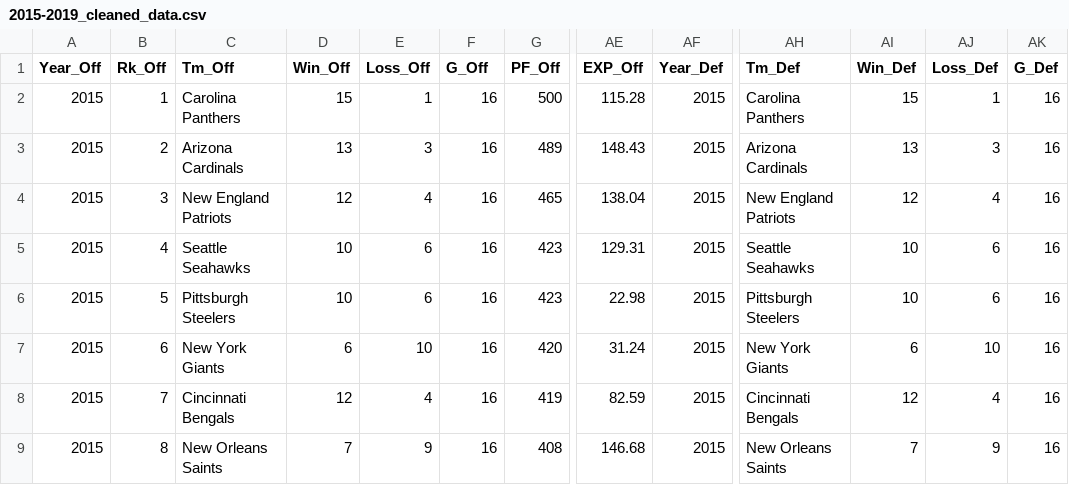
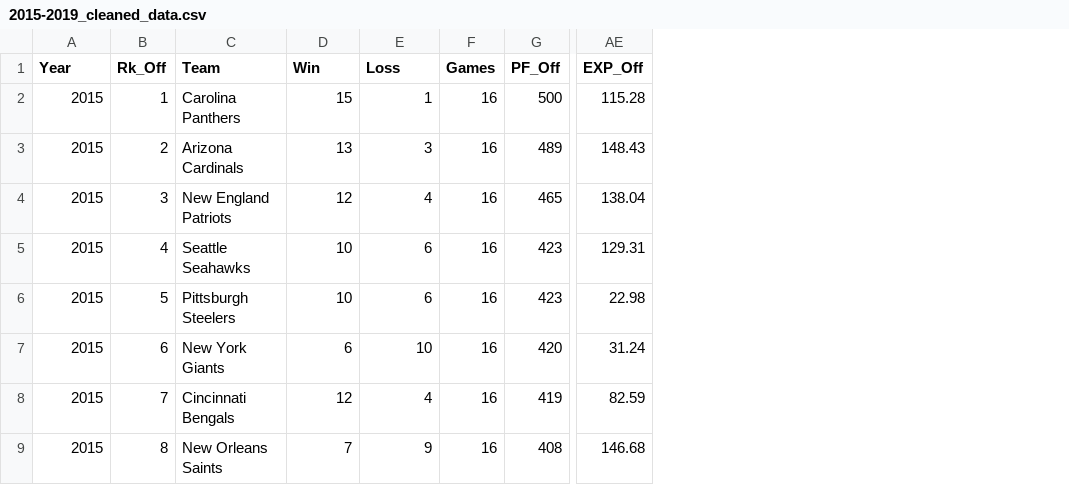
Before and after one commit to BryanWilsonRU/Final_Project, a CSV file: Data/Team_Stats/2015-2019_cleaned_data.csv, drawn as a sheet; only a part is shown, gaps mark what is left out; the diff names each change by its address in the sheet, - before the commit and + after, or states it on an @@ line.

Commit message:
Fixed 2015-2019 data cleanup to match columns and renamed files to be uniform.

```diff
--- a/Data/Team_Stats/2015-2019_cleaned_data.csv
+++ b/Data/Team_Stats/2015-2019_cleaned_data.csv
-column AF (Year_Def), rows 2-9: all 2015
-column AH (Tm_Def), rows 2-9: Carolina Panthers | Arizona Cardinals | New England Patriots | Seattle Seahawks | Pittsburgh Steelers | New York Giants | Cincinnati Bengals | New Orleans Saints
-column AI (Win_Def), rows 2-9: 15 | 13 | 12 | 10 | 10 | 6 | 12 | 7
-column AJ (Loss_Def), rows 2-9: 1 | 3 | 4 | 6 | 6 | 10 | 4 | 9
-column AK (G_Def), rows 2-9: all 16
-A1: Year_Off
+A1: Year
-C1: Tm_Off
+C1: Team
-D1: Win_Off
+D1: Win
-E1: Loss_Off
+E1: Loss
-F1: G_Off
+F1: Games
```
Also changed, not shown: Data/Team_Stats/2000-2004_cleaned_data.csv, 3 other files.
